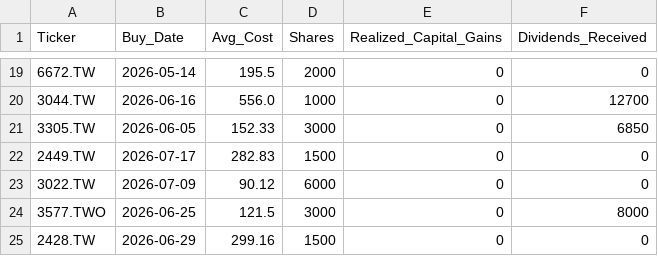
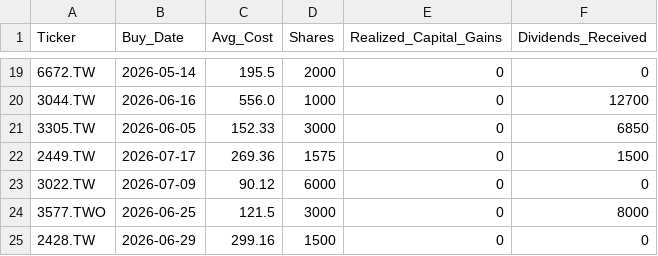
Before and after one commit to JCtheMan97/portfolio-dashboard, a CSV file: portfolio_data.csv, drawn as a sheet; only a part is shown, gaps mark what is left out.

Commit message:
Update portfolio_data.csv

```diff
--- a/portfolio_data.csv
+++ b/portfolio_data.csv
@@ -21,3 +21,3 @@ Ticker,Buy_Date,Avg_Cost,Shares,Realized_Capital_Gains,Dividends_Received
 3305.TW,2026-06-05,152.33,3000,0,6850
-2449.TW,2026-07-17,282.83,1500,0,0
+2449.TW,2026-07-17,269.36,1575,0,1500
 3022.TW,2026-07-09,90.12,6000,0,0
```
